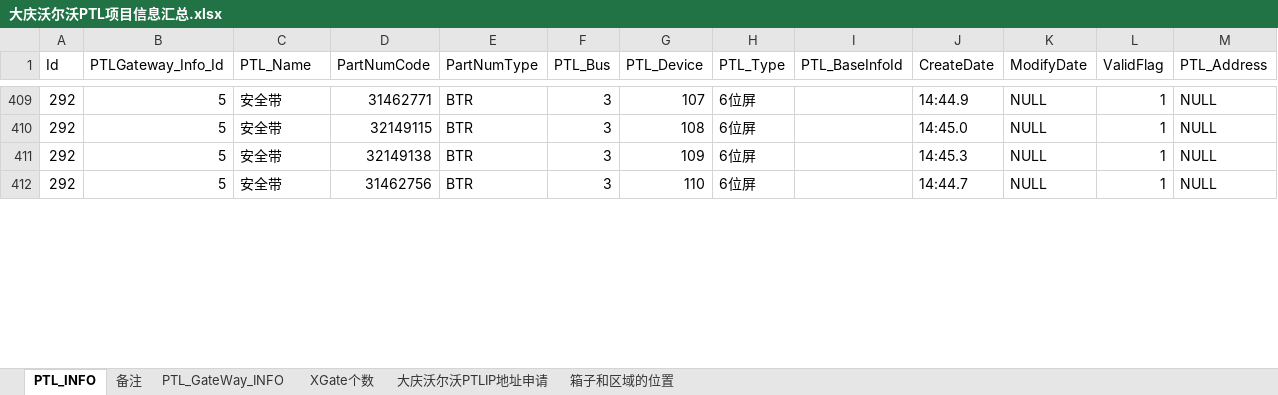
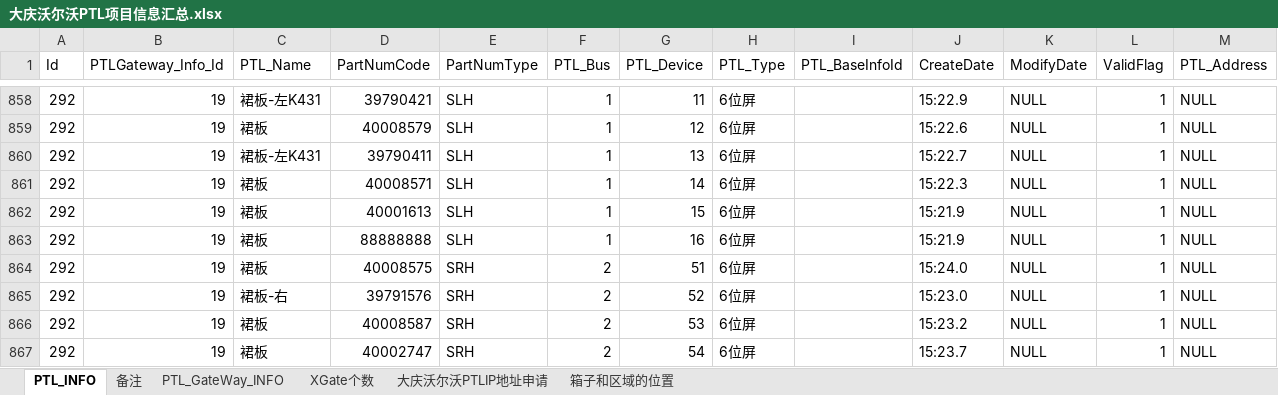
Before and after one commit to jidushan200/work_Log, an Excel workbook: 宜科电子/大庆沃尔沃总装物流PTL项目/大庆沃尔沃PTL项目信息汇总.xlsx, sheet PTL_INFO, drawn as a sheet; only a part is shown, gaps mark what is left out; values as stored, in another font and other column widths than the file's, no cell formats; addresses are those after the commit; the diff covers the shown part only; the diff names each change by its address in the sheet, - before the commit and + after, or states it on an @@ line.

```diff
--- a/宜科电子/大庆沃尔沃总装物流PTL项目/大庆沃尔沃PTL项目信息汇总.xlsx (sheet PTL_INFO)
+++ b/宜科电子/大庆沃尔沃总装物流PTL项目/大庆沃尔沃PTL项目信息汇总.xlsx (sheet PTL_INFO)
-B858 (PTLGateway_Info_Id): 5
+B858 (PTLGateway_Info_Id): 19
-C858 (PTL_Name): 安全带
+C858 (PTL_Name): 裙板-左K431
-D858 (PartNumCode): 31462771
+D858 (PartNumCode): 39790421
-E858 (PartNumType): BTR
+E858 (PartNumType): SLH
-F858 (PTL_Bus): 3
+F858 (PTL_Bus): 1
-G858 (PTL_Device): 107
+G858 (PTL_Device): 11
-J858 (CreateDate): 14:44.9
+J858 (CreateDate): 15:22.9
@@ row 859 unhidden: 292 | 19 | 裙板 | 40008579 | SLH | 1 | 12 | 6位屏 |  | 15:22.6 | NULL | 1 | NULL @@
@@ row 860 unhidden: 292 | 19 | 裙板-左K431 | 39790411 | SLH | 1 | 13 | 6位屏 |  | 15:22.7 | NULL | 1 | NULL @@
@@ row 861 unhidden: 292 | 19 | 裙板 | 40008571 | SLH | 1 | 14 | 6位屏 |  | 15:22.3 | NULL | 1 | NULL @@
@@ row 862 unhidden: 292 | 19 | 裙板 | 40001613 | SLH | 1 | 15 | 6位屏 |  | 15:21.9 | NULL | 1 | NULL @@
@@ row 863 unhidden: 292 | 19 | 裙板 | 88888888 | SLH | 1 | 16 | 6位屏 |  | 15:21.9 | NULL | 1 | NULL @@
-B864:B865 (PTLGateway_Info_Id): 5
+B864:B865 (PTLGateway_Info_Id): 19
-C864 (PTL_Name): 安全带
+C864 (PTL_Name): 裙板
-D864 (PartNumCode): 32149115
+D864 (PartNumCode): 40008575
-E864:E865 (PartNumType): BTR
+E864:E865 (PartNumType): SRH
-F864:F865 (PTL_Bus): 3
+F864:F865 (PTL_Bus): 2
-G864 (PTL_Device): 108
+G864 (PTL_Device): 51
-J864 (CreateDate): 14:45.0
+J864 (CreateDate): 15:24.0
-C865 (PTL_Name): 安全带
+C865 (PTL_Name): 裙板-右
-D865 (PartNumCode): 32149138
+D865 (PartNumCode): 39791576
-G865 (PTL_Device): 109
+G865 (PTL_Device): 52
-J865 (CreateDate): 14:45.3
+J865 (CreateDate): 15:23.0
@@ row 866 unhidden: 292 | 19 | 裙板 | 40008587 | SRH | 2 | 53 | 6位屏 |  | 15:23.2 | NULL | 1 | NULL @@
-B867 (PTLGateway_Info_Id): 5
+B867 (PTLGateway_Info_Id): 19
-C867 (PTL_Name): 安全带
+C867 (PTL_Name): 裙板
-D867 (PartNumCode): 31462756
+D867 (PartNumCode): 40002747
-E867 (PartNumType): BTR
+E867 (PartNumType): SRH
-F867 (PTL_Bus): 3
+F867 (PTL_Bus): 2
-G867 (PTL_Device): 110
+G867 (PTL_Device): 54
-J867 (CreateDate): 14:44.7
+J867 (CreateDate): 15:23.7
```
Also changed, not shown: 12 hidden or unhidden rows and 169 edited cells elsewhere in this sheet, cell formats.
